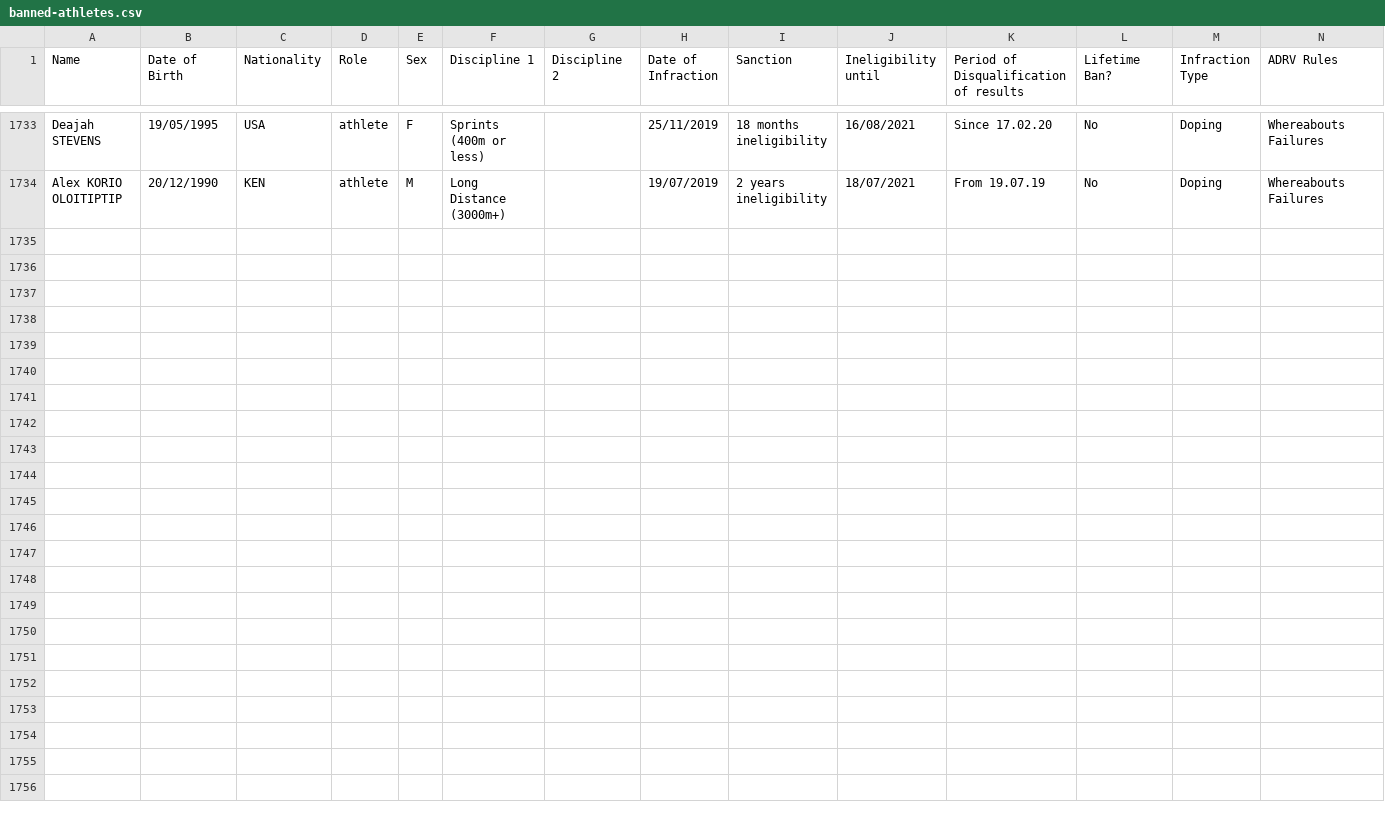
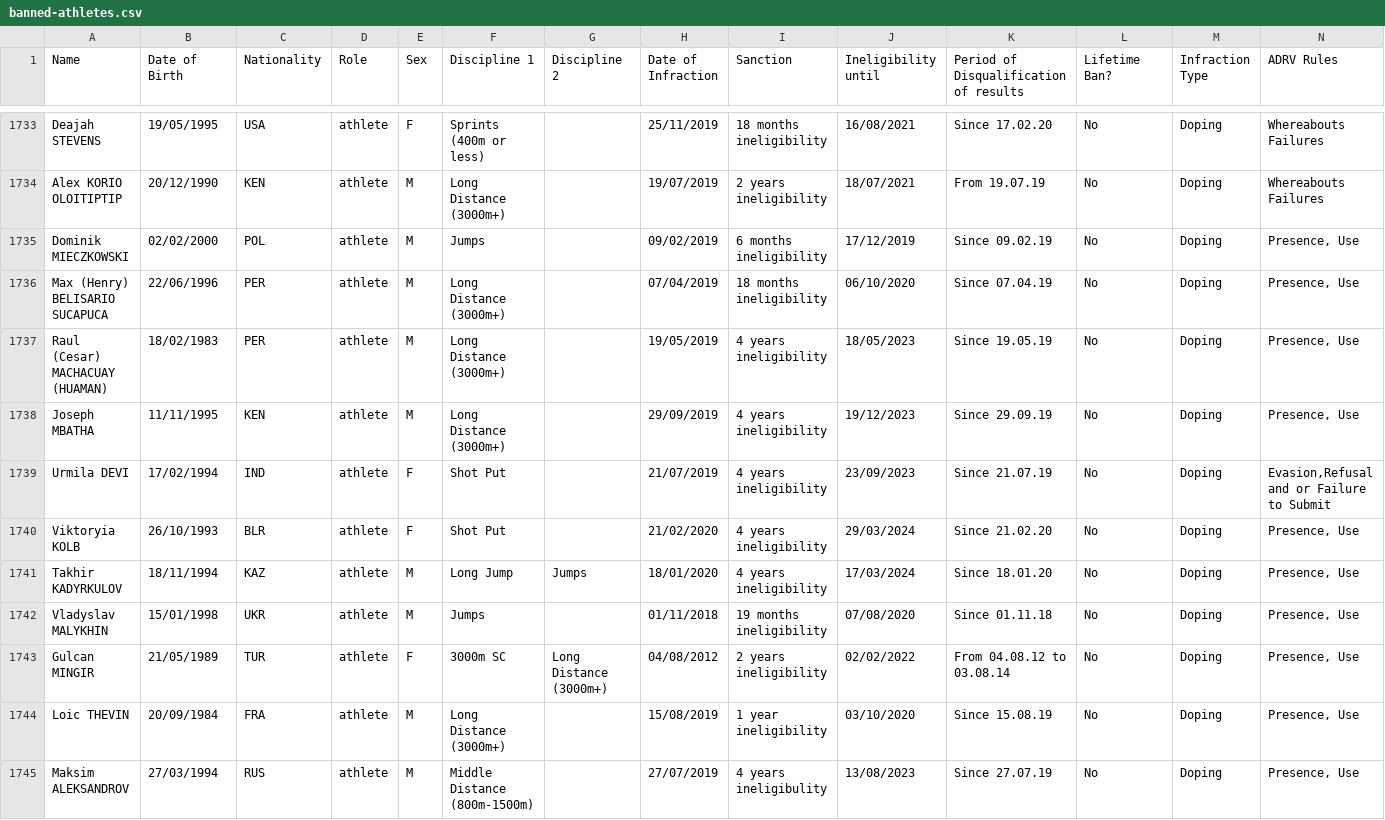
Before and after one commit to mullet1989/doping-suspensions, a CSV file: banned-athletes.csv, drawn as a sheet; only a part is shown, gaps mark what is left out; rows hold the shown columns only; the diff names each change by its address in the sheet, - before the commit and + after, or states it on an @@ line.

Commit message:
Sept 2020 AIU new bans 1932 to 1946
Sept 2020 AIU new bans 1932 to 1946

```diff
--- a/banned-athletes.csv
+++ b/banned-athletes.csv
+row 1735: Dominik MIECZKOWSKI | 02/02/2000 | POL | athlete | M | Jumps |  | 09/02/2019 | 6 months ineligibility | 17/12/2019 | Since 09.02.19 | No | Doping | Presence, Use
+row 1736: Max (Henry) BELISARIO SUCAPUCA | 22/06/1996 | PER | athlete | M | Long Distance (3000m+) |  | 07/04/2019 | 18 months ineligibility | 06/10/2020 | Since 07.04.19 | No | Doping | Presence, Use
+row 1737: Raul (Cesar) MACHACUAY (HUAMAN) | 18/02/1983 | PER | athlete | M | Long Distance (3000m+) |  | 19/05/2019 | 4 years ineligibility | 18/05/2023 | Since 19.05.19 | No | Doping | Presence, Use
+row 1738: Joseph MBATHA | 11/11/1995 | KEN | athlete | M | Long Distance (3000m+) |  | 29/09/2019 | 4 years ineligibility | 19/12/2023 | Since 29.09.19 | No | Doping | Presence, Use
+row 1739: Urmila DEVI | 17/02/1994 | IND | athlete | F | Shot Put |  | 21/07/2019 | 4 years ineligibility | 23/09/2023 | Since 21.07.19 | No | Doping | Evasion,Refusal and or Failure to Submit
+row 1740: Viktoryia KOLB | 26/10/1993 | BLR | athlete | F | Shot Put |  | 21/02/2020 | 4 years ineligibility | 29/03/2024 | Since 21.02.20 | No | Doping | Presence, Use
+row 1741: Takhir KADYRKULOV | 18/11/1994 | KAZ | athlete | M | Long Jump | Jumps | 18/01/2020 | 4 years ineligibility | 17/03/2024 | Since 18.01.20 | No | Doping | Presence, Use
+row 1742: Vladyslav MALYKHIN | 15/01/1998 | UKR | athlete | M | Jumps |  | 01/11/2018 | 19 months ineligibility | 07/08/2020 | Since 01.11.18 | No | Doping | Presence, Use
+row 1743: Gulcan MINGIR | 21/05/1989 | TUR | athlete | F | 3000m SC | Long Distance (3000m+) | 04/08/2012 | 2 years ineligibility | 02/02/2022 | From 04.08.12 to 03.08.14 | No | Doping | Presence, Use
+row 1744: Loic THEVIN | 20/09/1984 | FRA | athlete | M | Long Distance (3000m+) |  | 15/08/2019 | 1 year ineligibility | 03/10/2020 | Since 15.08.19 | No | Doping | Presence, Use
+row 1745: Maksim ALEKSANDROV | 27/03/1994 | RUS | athlete | M | Middle Distance (800m-1500m) |  | 27/07/2019 | 4 years ineligibulity | 13/08/2023 | Since 27.07.19 | No | Doping | Presence, Use
```
